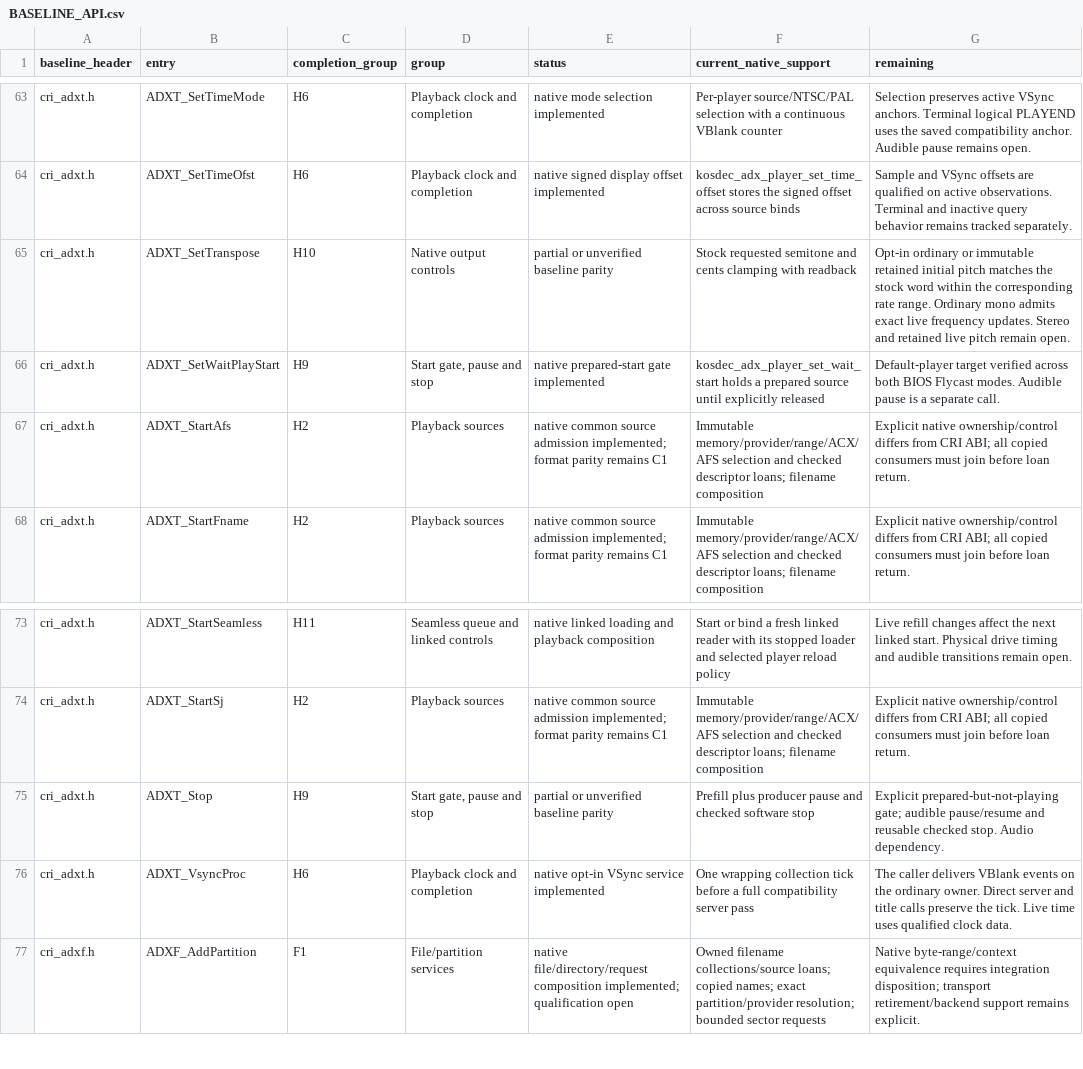
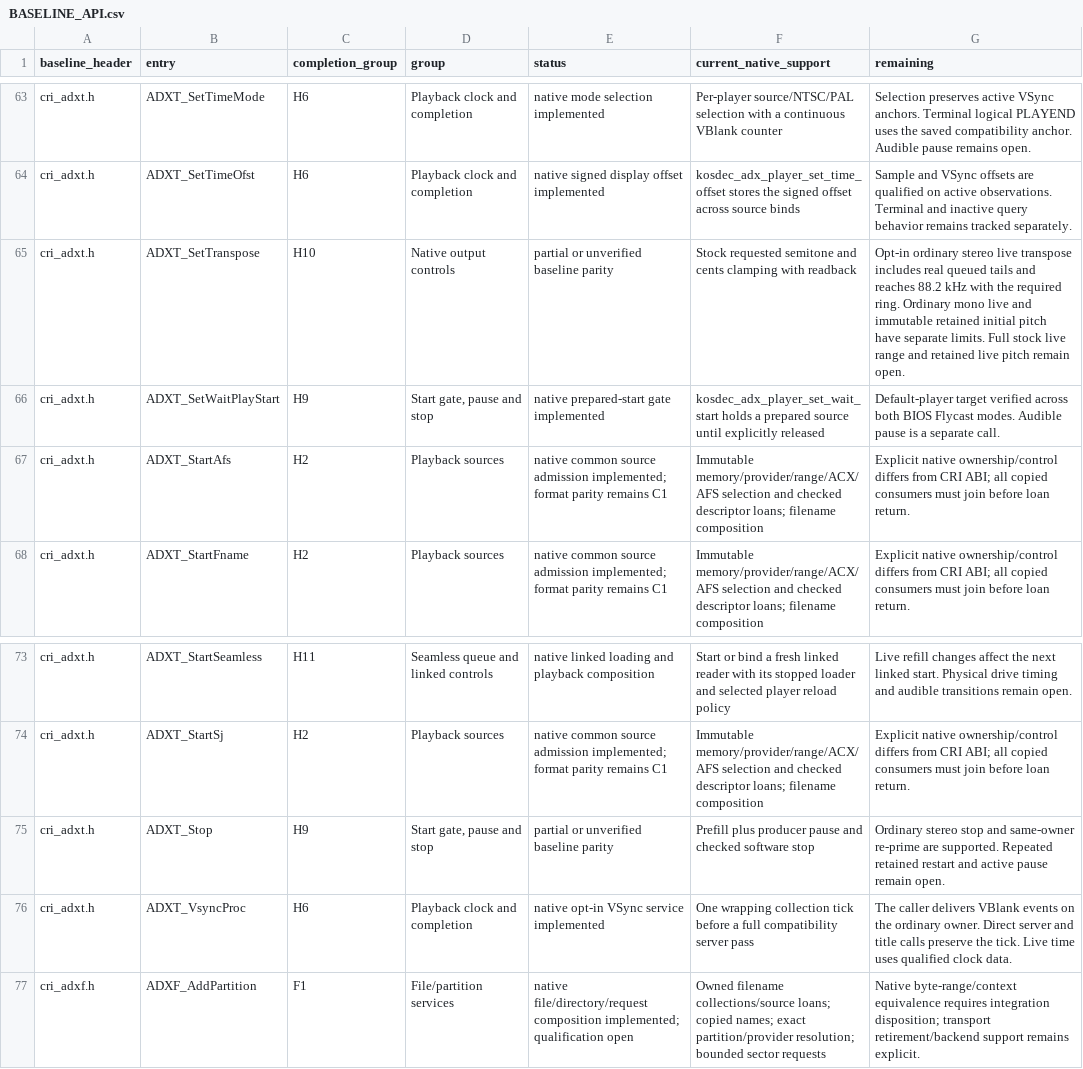
Before and after one commit to restricted-628/KallistiOS, a CSV file: addons/libkosdec/libADX/BASELINE_API.csv, drawn as a sheet; only a part is shown, gaps mark what is left out.

Commit message:
libADX: allow live stereo transpose across a real queued tail
Document the public rate and lifecycle boundaries and the outstanding active pause qualification.

```diff
--- a/addons/libkosdec/libADX/BASELINE_API.csv
+++ b/addons/libkosdec/libADX/BASELINE_API.csv
@@ -64,3 +64,3 @@ cri_adxt.h,ADXT_SetTimeMode,H6,Playback clock and completion,native mode selecti
 cri_adxt.h,ADXT_SetTimeOfst,H6,Playback clock and completion,native signed display offset implemented,kosdec_adx_player_set_time_offset stores the signed offset across source binds,Sample and VSync offsets are qualified on active observations. Terminal and inactive query behavior remains tracked separately.
-cri_adxt.h,ADXT_SetTranspose,H10,Native output controls,partial or unverified baseline parity,Stock requested semitone and cents clamping with readback,Opt-in ordinary or immutable retained initial pitch matches the stock word within the corresponding rate range. Ordinary mono admits exact live frequency updates. Stereo and retained live pitch remain open.
+cri_adxt.h,ADXT_SetTranspose,H10,Native output controls,partial or unverified baseline parity,Stock requested semitone and cents clamping with readback,Opt-in ordinary stereo live transpose includes real queued tails and reaches 88.2 kHz with the required ring. Ordinary mono live and immutable retained initial pitch have separate limits. Full stock live range and retained live pitch remain open.
 cri_adxt.h,ADXT_SetWaitPlayStart,H9,"Start gate, pause and stop",native prepared-start gate implemented,kosdec_adx_player_set_wait_start holds a prepared source until explicitly released,Default-player target verified across both BIOS Flycast modes. Audible pause is a separate call.
@@ -74,3 +74,3 @@ cri_adxt.h,ADXT_StartSeamless,H11,Seamless queue and linked controls,native link
 cri_adxt.h,ADXT_StartSj,H2,Playback sources,native common source admission implemented; format parity remains C1,Immutable memory/provider/range/ACX/AFS selection and checked descriptor loans; filename composition,Explicit native ownership/control differs from CRI ABI; all copied consumers must join before loan return.
-cri_adxt.h,ADXT_Stop,H9,"Start gate, pause and stop",partial or unverified baseline parity,Prefill plus producer pause and checked software stop,Explicit prepared-but-not-playing gate; audible pause/resume and reusable checked stop. Audio dependency.
+cri_adxt.h,ADXT_Stop,H9,"Start gate, pause and stop",partial or unverified baseline parity,Prefill plus producer pause and checked software stop,Ordinary stereo stop and same-owner re-prime are supported. Repeated retained restart and active pause remain open.
 cri_adxt.h,ADXT_VsyncProc,H6,Playback clock and completion,native opt-in VSync service implemented,One wrapping collection tick before a full compatibility server pass,The caller delivers VBlank events on the ordinary owner. Direct server and title calls preserve the tick. Live time uses qualified clock data.
```
Also changed, not shown: 5 other files.
